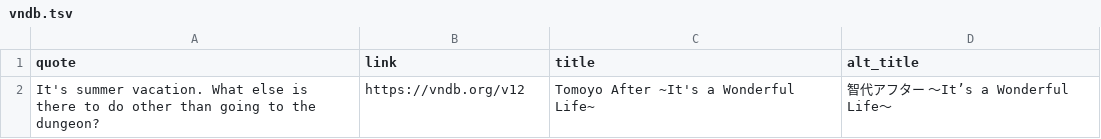
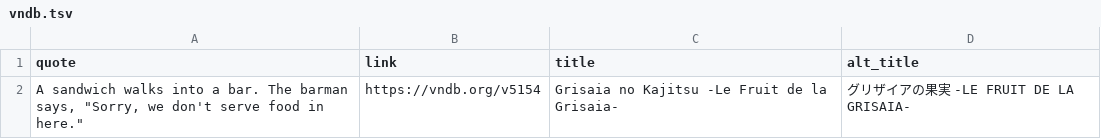
Before and after one commit to vndb-quote-service/vndb-quotes, a TSV file: vndb.tsv, drawn as a sheet.

```diff
--- a/vndb.tsv
+++ b/vndb.tsv
@@ -1,2 +1,2 @@
 quote	link	title	alt_title
-It's summer vacation. What else is there to do other than going to the dungeon?	https://vndb.org/v12	Tomoyo After ~It's a Wonderful Life~	智代アフター ～It’s a Wonderful Life～
+"A sandwich walks into a bar. The barman says, ""Sorry, we don't serve food in here."""	https://vndb.org/v5154	Grisaia no Kajitsu -Le Fruit de la Grisaia-	グリザイアの果実 -LE FRUIT DE LA GRISAIA-
```
Also changed, not shown: vndb.csv, 2 other files.
